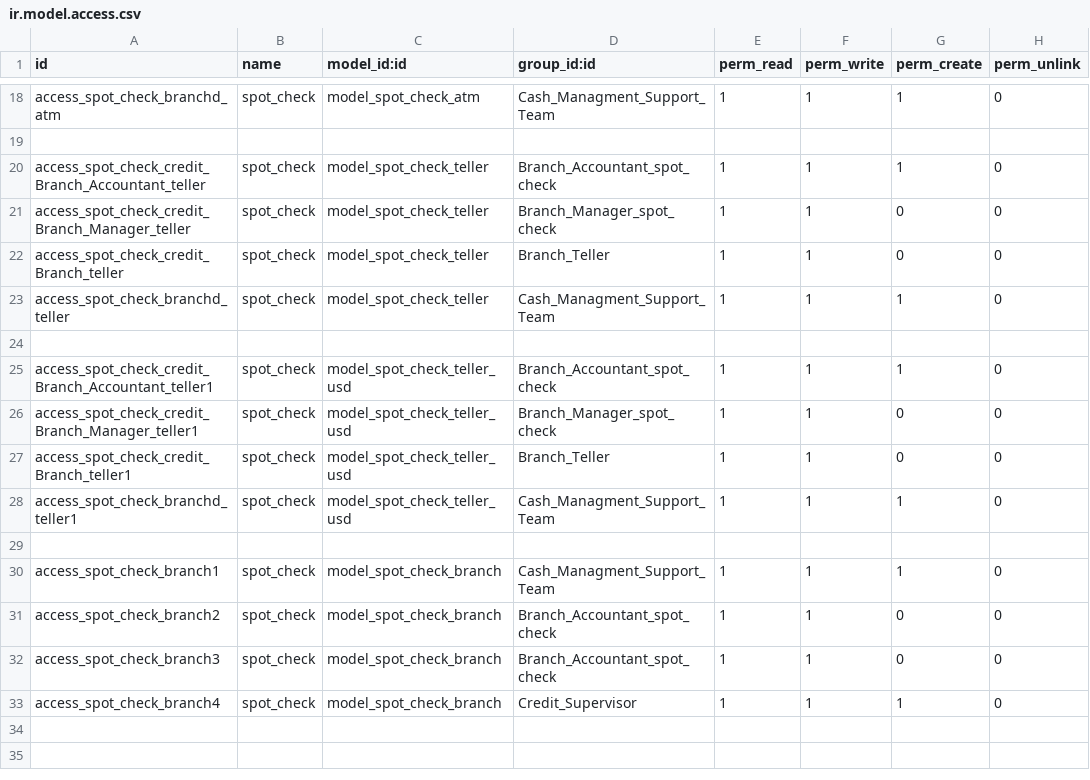
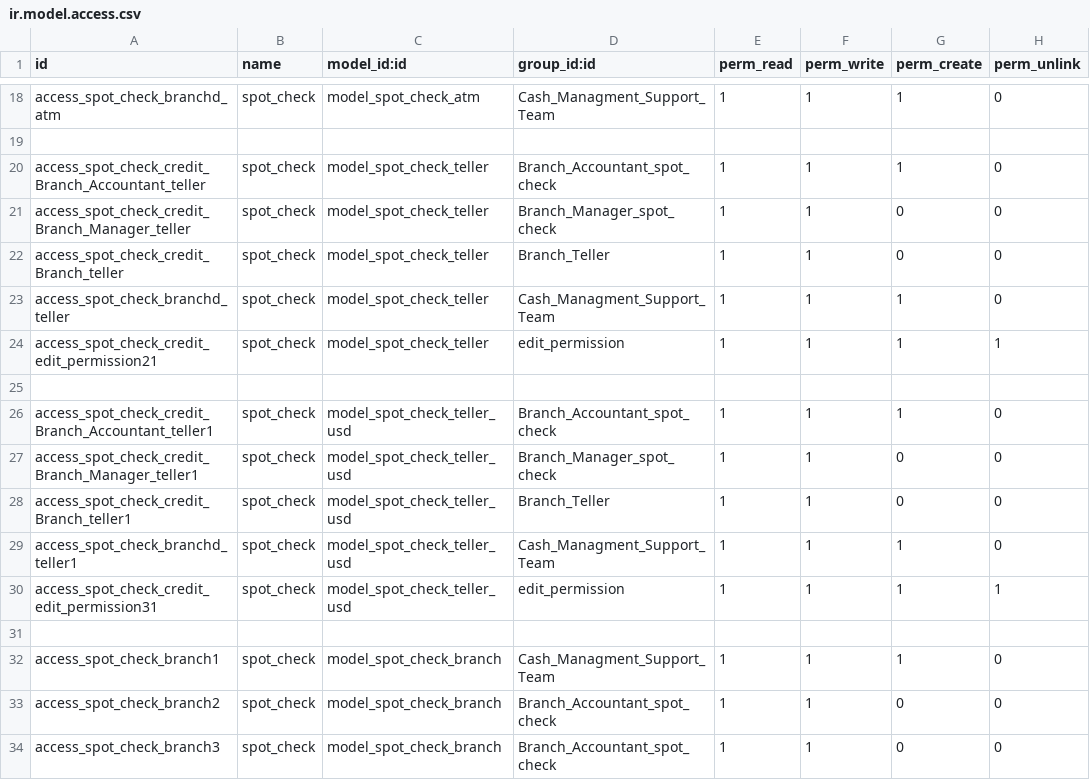
Before and after one commit to kluz116/spot_check, a CSV file: security/ir.model.access.csv, drawn as a sheet; only a part is shown, gaps mark what is left out; the shorter side is filled out with more unchanged rows; the diff names each change by its address in the sheet, - before the commit and + after, or states it on an @@ line.

Commit message:
change tellers

```diff
--- a/security/ir.model.access.csv
+++ b/security/ir.model.access.csv
+row 24: access_spot_check_credit_edit_permission21 | spot_check | model_spot_check_teller | edit_permission | 1 | 1 | 1 | 1
+row 30: access_spot_check_credit_edit_permission31 | spot_check | model_spot_check_teller_usd | edit_permission | 1 | 1 | 1 | 1
```
Also changed, not shown: 5 other files.
